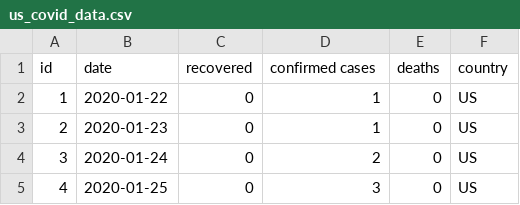
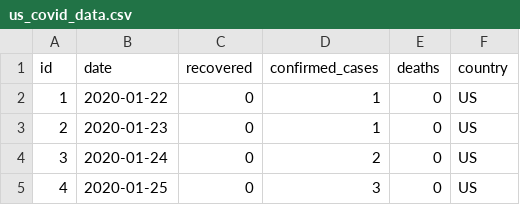
Before and after one commit to rlondon3/covid_etl, a CSV file: csv/us_covid_data.csv, drawn as a sheet; only a part is shown.

Commit message:
create database table. need to troubleshoot postgres error

```diff
--- a/csv/us_covid_data.csv
+++ b/csv/us_covid_data.csv
@@ -1,2 +1,2 @@
-id,date,recovered,confirmed cases,deaths,country
+id,date,recovered,confirmed_cases,deaths,country
 1,2020-01-22,0,1,0,US
```
Also changed, not shown: 7 other files.
